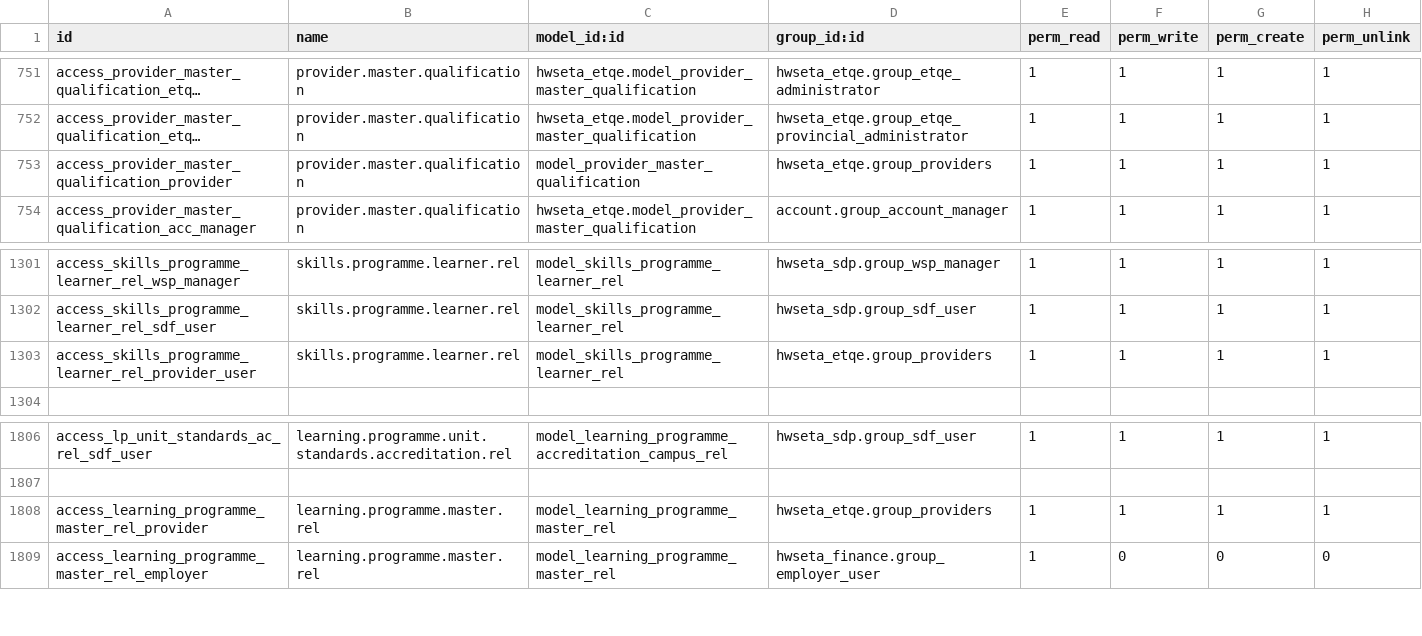
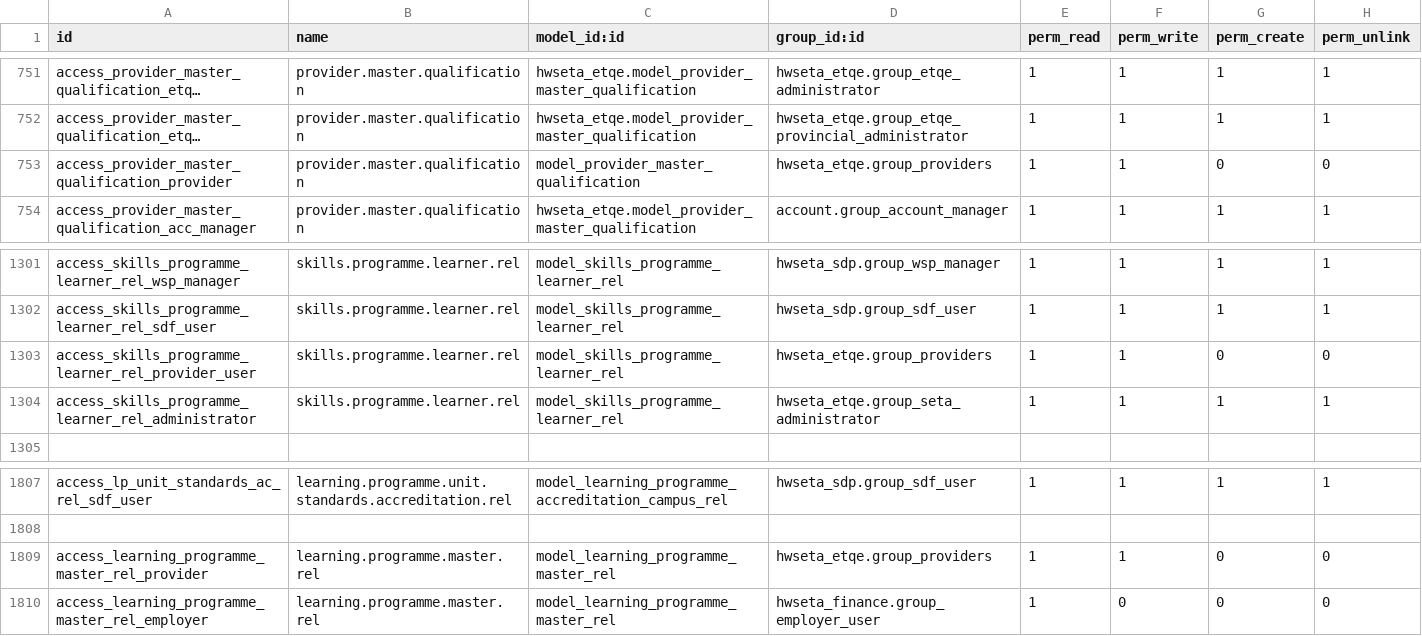
Before and after one commit to StrategicDimensions/InSETA_LMS, a CSV file: hwseta_etqe/security/ir.model.access.csv, drawn as a sheet; only a part is shown, gaps mark what is left out; long unchanged cells end in …; addresses are those after the commit; the diff names each change by its address in the sheet, - before the commit and + after, or states it on an @@ line.

Commit message:
ir.model.access.csv edited online with Bitbucket,removed Add an item for providers

```diff
--- a/hwseta_etqe/security/ir.model.access.csv
+++ b/hwseta_etqe/security/ir.model.access.csv
-G753 (perm_create): 1
+G753 (perm_create): 0
-H753 (perm_unlink): 1
+H753 (perm_unlink): 0
-G1303 (perm_create): 1
+G1303 (perm_create): 0
-H1303 (perm_unlink): 1
+H1303 (perm_unlink): 0
+row 1304: access_skills_programme_learner_rel_administrator | skills.programme.learner.rel | model_skills_programme_learner_rel | hwseta_etqe.group_seta_administrator | 1 | 1 | 1 | 1
-G1809 (perm_create): 1
+G1809 (perm_create): 0
-H1809 (perm_unlink): 1
+H1809 (perm_unlink): 0
```
